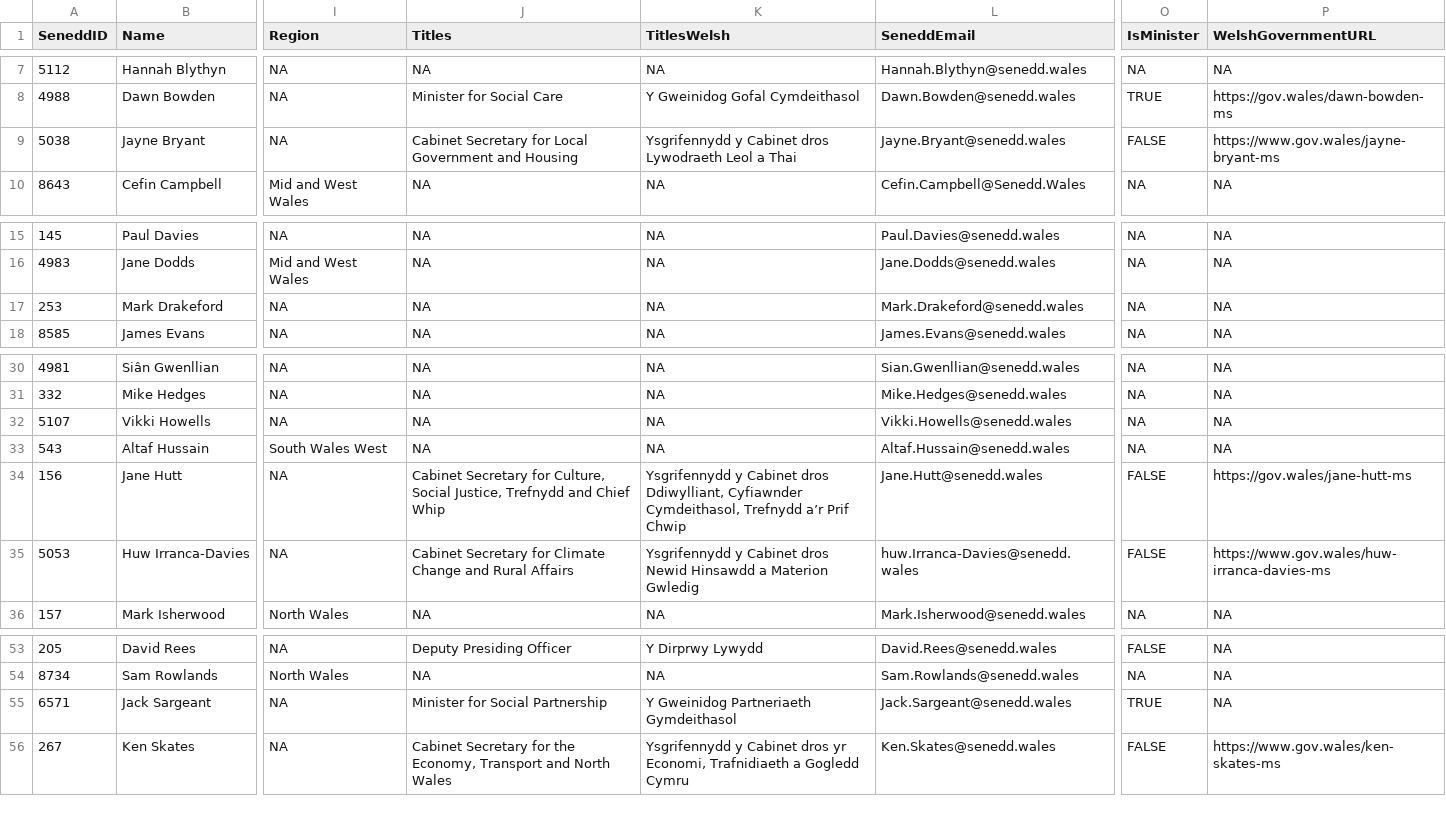
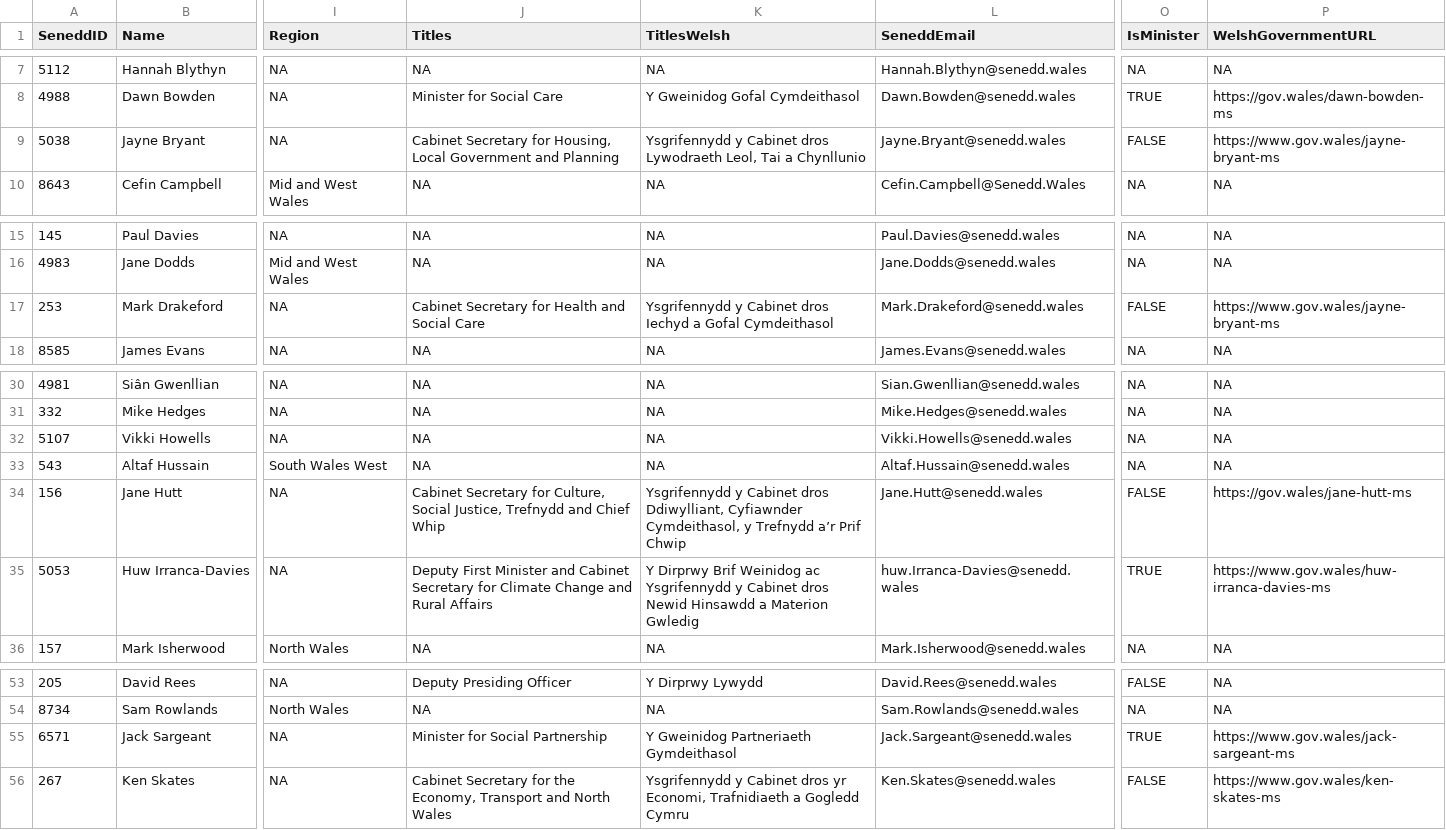
Before and after one commit to stupidpupil/senedd_scraper, a CSV file: members.csv, drawn as a sheet; only a part is shown, gaps mark what is left out; the diff names each change by its address in the sheet, - before the commit and + after, or states it on an @@ line.

```diff
--- a/members.csv
+++ b/members.csv
-J9 (Titles): …Secretary for Local Government and Housing
+J9 (Titles): …Secretary for Housing, Local Government and Planning
-K9 (TitlesWelsh): …dros Lywodraeth Leol a Thai
+K9 (TitlesWelsh): …dros Lywodraeth Leol, Tai a Chynllunio
-J17 (Titles): NA
+J17 (Titles): Cabinet Secretary for Health and Social Care
-K17 (TitlesWelsh): NA
+K17 (TitlesWelsh): Ysgrifennydd y Cabinet dros Iechyd a Gofal Cymdeithasol
-O17 (IsMinister): NA
+O17 (IsMinister): FALSE
-P17 (WelshGovernmentURL): NA
+P17 (WelshGovernmentURL): https://www.gov.wales/jayne-bryant-ms
-K34 (TitlesWelsh): …Cyfiawnder Cymdeithasol, Trefnydd a’r…
+K34 (TitlesWelsh): …Cyfiawnder Cymdeithasol, y Trefnydd a’r…
-J35 (Titles): Cabinet Secretary…
+J35 (Titles): Deputy First Minister and Cabinet Secretary…
-K35 (TitlesWelsh): Ysgrifennydd y…
+K35 (TitlesWelsh): Y Dirprwy Brif Weinidog ac Ysgrifennydd y…
-O35 (IsMinister): FALSE
+O35 (IsMinister): TRUE
-P55 (WelshGovernmentURL): NA
+P55 (WelshGovernmentURL): https://www.gov.wales/jack-sargeant-ms
```
Also changed, not shown: 1 other file.
